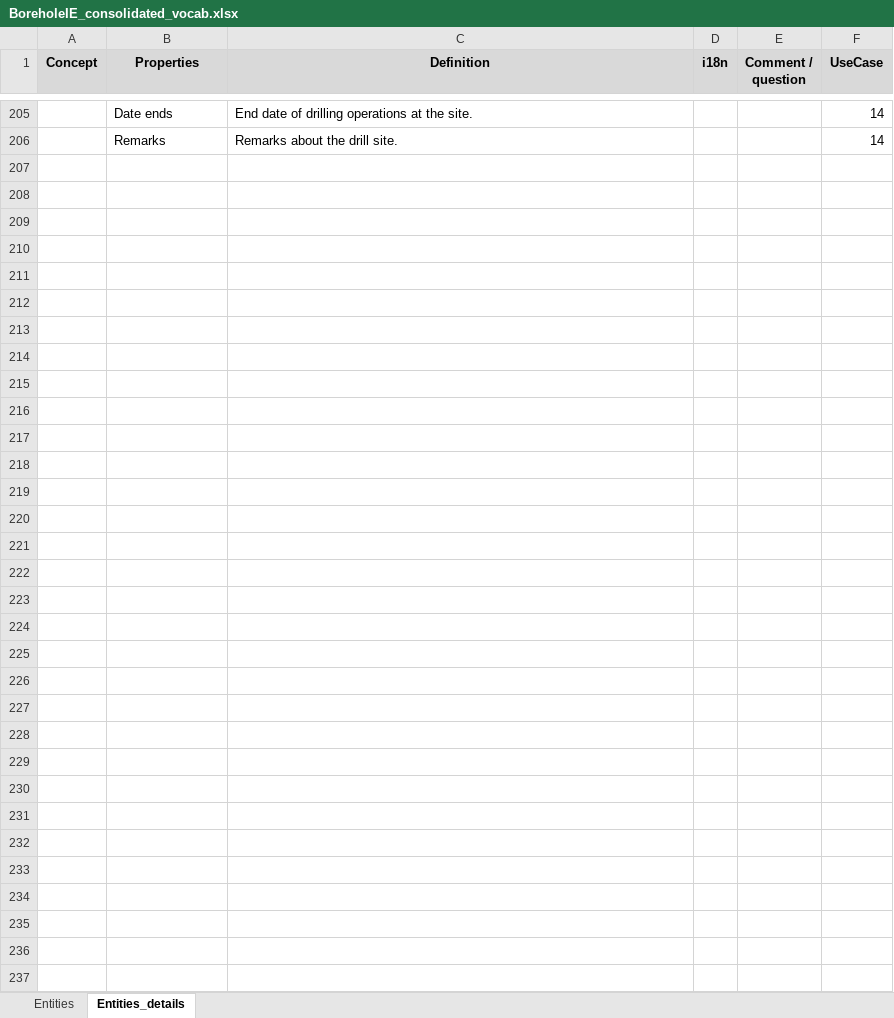
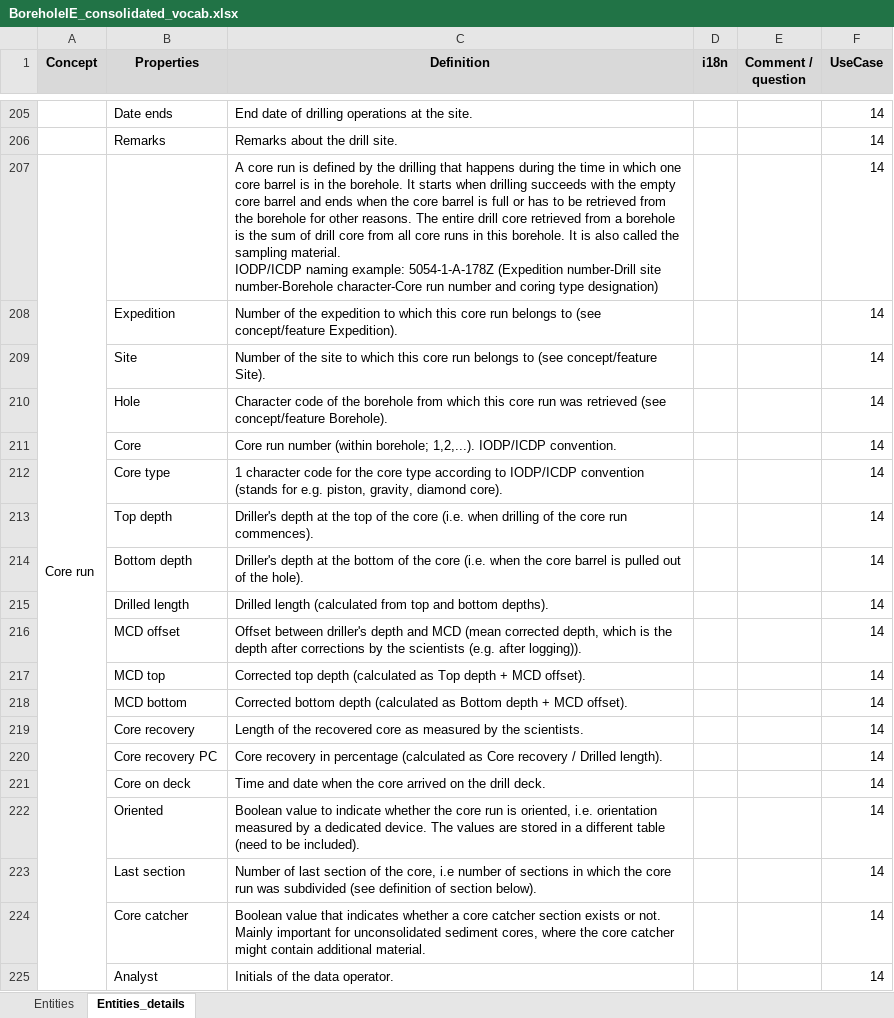
Before and after one commit to opengeospatial/boreholeie, an Excel workbook: Vocabulary/BoreholeIE_consolidated_vocab.xlsx, sheet Entities_details, drawn as a sheet; only a part is shown, gaps mark what is left out; values as stored, in another font and other column widths than the file's, no borders; ↵ is a line break in a cell; the diff covers the shown part only; the diff names each change by its address in the sheet, - before the commit and + after, or states it on an @@ line.

Commit message:
almost done only remains 'Coupling feature properties values to Observation'

```diff
--- a/Vocabulary/BoreholeIE_consolidated_vocab.xlsx (sheet Entities_details)
+++ b/Vocabulary/BoreholeIE_consolidated_vocab.xlsx (sheet Entities_details)
+row 207: Core run |  | A core run is defined by the drilling that happens during the time in which one core barrel is in the borehole. It starts when drilling succeeds with the empty core barrel and ends when the core barrel is full or has to be retrieved from the borehole for other reasons. The entire drill core retrieved from a borehole is the sum of drill core from all core runs in this borehole. It is also called the sampling material. ↵ IODP/ICDP naming example: 5054-1-A-178Z (Expedition number-Drill site number-Borehole character-Core run number and coring type designation) |  |  | 14
+row 208:  | Expedition | Number of the expedition to which this core run belongs to (see concept/feature Expedition). |  |  | 14
+row 209:  | Site | Number of the site to which this core run belongs to (see concept/feature Site). |  |  | 14
+row 210:  | Hole | Character code of the borehole from which this core run was retrieved (see concept/feature Borehole). |  |  | 14
+row 211:  | Core | Core run number (within borehole; 1,2,...). IODP/ICDP convention. |  |  | 14
+row 212:  | Core type | 1 character code for the core type according to IODP/ICDP convention (stands for e.g. piston, gravity, diamond core). |  |  | 14
+row 213:  | Top depth | Driller's depth at the top of the core (i.e. when drilling of the core run commences). |  |  | 14
+row 214:  | Bottom depth | Driller's depth at the bottom of the core (i.e. when the core barrel is pulled out of the hole). |  |  | 14
+row 215:  | Drilled length | Drilled length (calculated from top and bottom depths). |  |  | 14
+row 216:  | MCD offset | Offset between driller's depth and MCD (mean corrected depth, which is the depth after corrections by the scientists (e.g. after logging)). |  |  | 14
+row 217:  | MCD top | Corrected top depth (calculated as Top depth + MCD offset). |  |  | 14
+row 218:  | MCD bottom | Corrected bottom depth (calculated as Bottom depth + MCD offset). |  |  | 14
+row 219:  | Core recovery | Length of the recovered core as measured by the scientists. |  |  | 14
+row 220:  | Core recovery PC | Core recovery in percentage (calculated as Core recovery / Drilled length). |  |  | 14
+row 221:  | Core on deck | Time and date when the core arrived on the drill deck. |  |  | 14
+row 222:  | Oriented | Boolean value to indicate whether the core run is oriented, i.e. orientation measured by a dedicated device. The values are stored in a different table (need to be included). |  |  | 14
+row 223:  | Last section | Number of last section of the core, i.e number of sections in which the core run was subdivided (see definition of section below). |  |  | 14
+row 224:  | Core catcher | Boolean value that indicates whether a core catcher section exists or not. Mainly important for unconsolidated sediment cores, where the core catcher might contain additional material. |  |  | 14
+row 225:  | Analyst | Initials of the data operator. |  |  | 14
```
Also changed, not shown: 67 added rows elsewhere in this sheet, sheet Entities.
